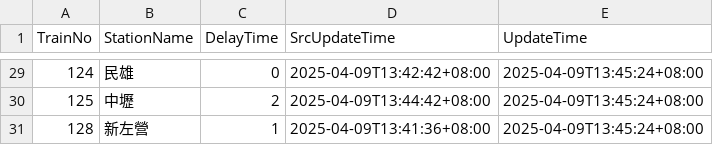
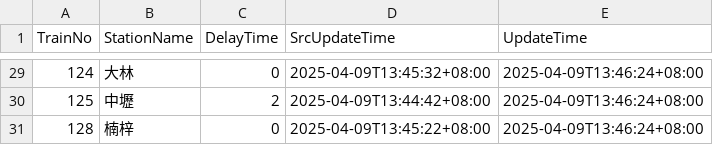
Before and after one commit to funfun0912/Open-Platform-Software-Mid, a CSV file: api.csv, drawn as a sheet; only a part is shown, gaps mark what is left out; the diff covers the shown part only.

```diff
--- a/api.csv
+++ b/api.csv
@@ -29,3 +29,3 @@ TrainNo,StationName,DelayTime,SrcUpdateTime,UpdateTime
-124,民雄,0,2025-04-09T13:42:42+08:00,2025-04-09T13:45:24+08:00
-125,中壢,2,2025-04-09T13:44:42+08:00,2025-04-09T13:45:24+08:00
-128,新左營,1,2025-04-09T13:41:36+08:00,2025-04-09T13:45:24+08:00
+124,大林,0,2025-04-09T13:45:32+08:00,2025-04-09T13:46:24+08:00
+125,中壢,2,2025-04-09T13:44:42+08:00,2025-04-09T13:46:24+08:00
+128,楠梓,0,2025-04-09T13:45:22+08:00,2025-04-09T13:46:24+08:00
```
Also changed, not shown: 44 edited cells elsewhere in this file, 1 other file.
